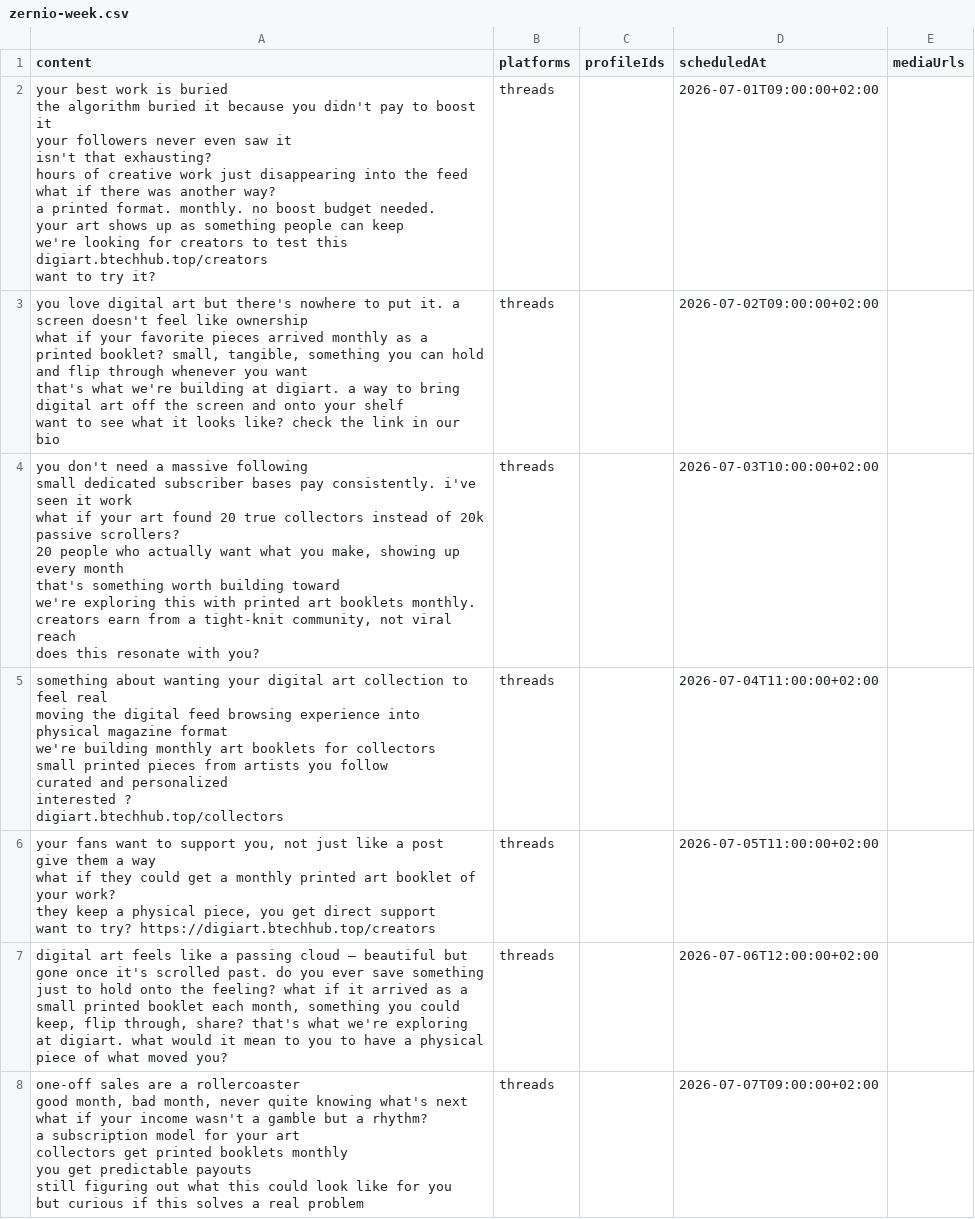
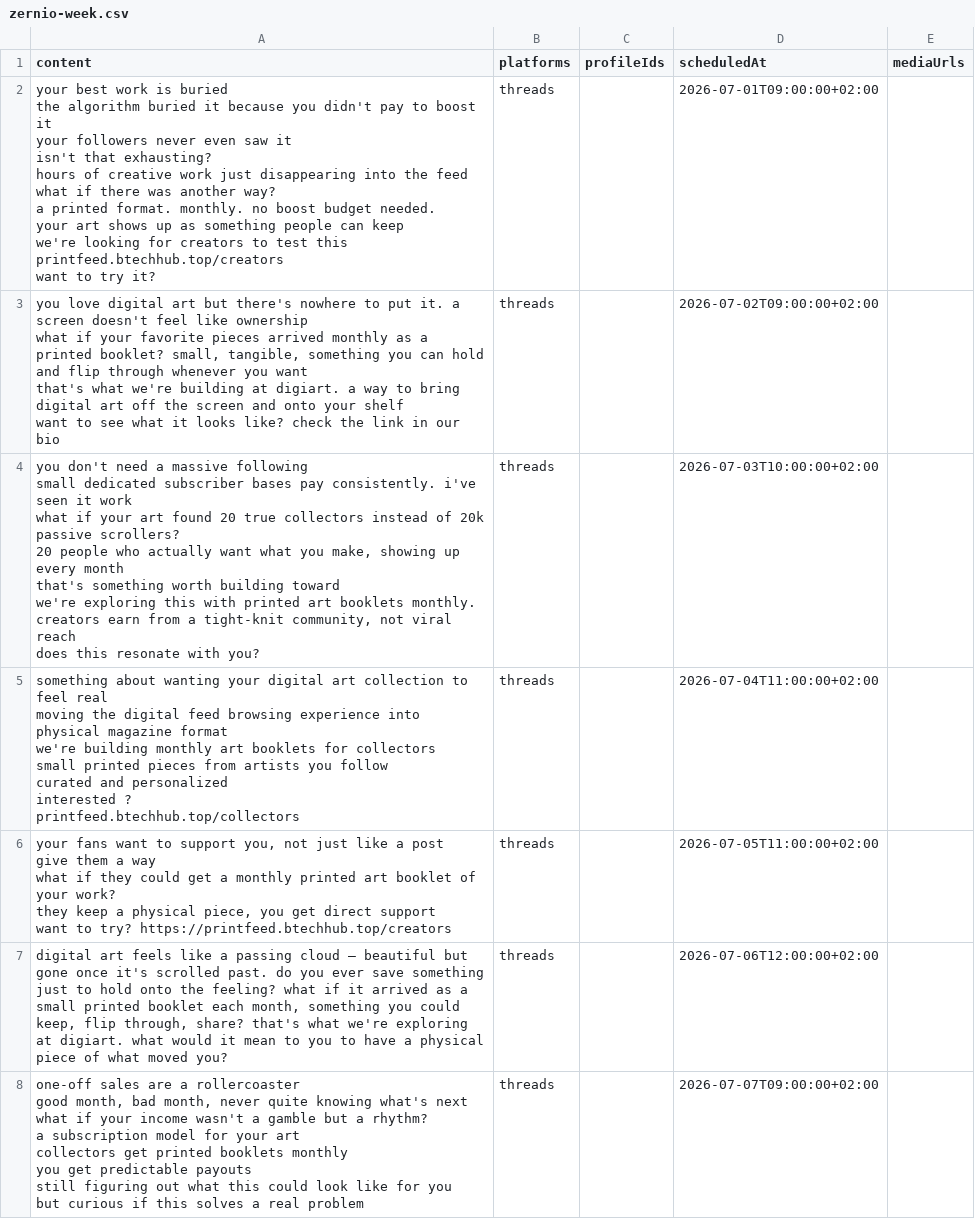
Before and after one commit to hktari/digiart, a CSV file: apps/social-media-generator/output/scheduled/2026-W27/zernio-week.csv, drawn as a sheet.

```diff
--- a/apps/social-media-generator/output/scheduled/2026-W27/zernio-week.csv
+++ b/apps/social-media-generator/output/scheduled/2026-W27/zernio-week.csv
@@ -1,17 +1,17 @@
 content,platforms,profileIds,scheduledAt,mediaUrls
-"your best work is buried
-the algorithm buried it because you didn't pay to boost it
-your followers never even saw it
-
-isn't that exhausting?
-hours of creative work just disappearing into the feed
-
-what if there was another way?
-a printed format. monthly. no boost budget needed.
-your art shows up as something people can keep
-
-we're looking for creators to test this
-digiart.btechhub.top/creators
-
-want to try it?",threads,,2026-07-01T09:00:00+02:00,
+"your best work is buried
+the algorithm buried it because you didn't pay to boost it
+your followers never even saw it
+
+isn't that exhausting?
+hours of creative work just disappearing into the feed
+
+what if there was another way?
+a printed format. monthly. no boost budget needed.
+your art shows up as something people can keep
+
+we're looking for creators to test this
+printfeed.btechhub.top/creators
+
+want to try it?",threads,,2026-07-01T09:00:00+02:00,
 "you love digital art but there's nowhere to put it. a screen doesn't feel like ownership
@@ -36,21 +36,21 @@ we're exploring this with printed art booklets monthly. creators earn from a tig
 does this resonate with you?",threads,,2026-07-03T10:00:00+02:00,
-"something about wanting your digital art collection to feel real
-
-moving the digital feed browsing experience into physical magazine format
-
-we're building monthly art booklets for collectors
-
-small printed pieces from artists you follow
-
-curated and personalized
-
-interested ?
-digiart.btechhub.top/collectors",threads,,2026-07-04T11:00:00+02:00,
-"your fans want to support you, not just like a post
-give them a way
-
-what if they could get a monthly printed art booklet of your work?
-they keep a physical piece, you get direct support
-
-want to try? https://digiart.btechhub.top/creators",threads,,2026-07-05T11:00:00+02:00,
+"something about wanting your digital art collection to feel real
+
+moving the digital feed browsing experience into physical magazine format
+
+we're building monthly art booklets for collectors
+
+small printed pieces from artists you follow
+
+curated and personalized
+
+interested ?
+printfeed.btechhub.top/collectors",threads,,2026-07-04T11:00:00+02:00,
+"your fans want to support you, not just like a post
+give them a way
+
+what if they could get a monthly printed art booklet of your work?
+they keep a physical piece, you get direct support
+
+want to try? https://printfeed.btechhub.top/creators",threads,,2026-07-05T11:00:00+02:00,
 "digital art feels like a passing cloud — beautiful but gone once it's scrolled past. do you ever save something just to hold onto the feeling? what if it arrived as a small printed booklet each month, something you could keep, flip through, share? that's what we're exploring at digiart. what would it mean to you to have a physical piece of what moved you?",threads,,2026-07-06T12:00:00+02:00,
```
Also changed, not shown: apps/social-media-generator/output/zernio-week.csv, 53 other files.
